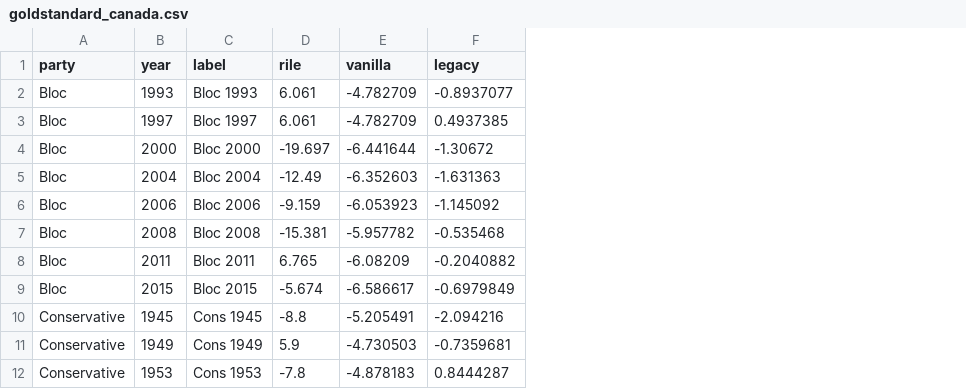
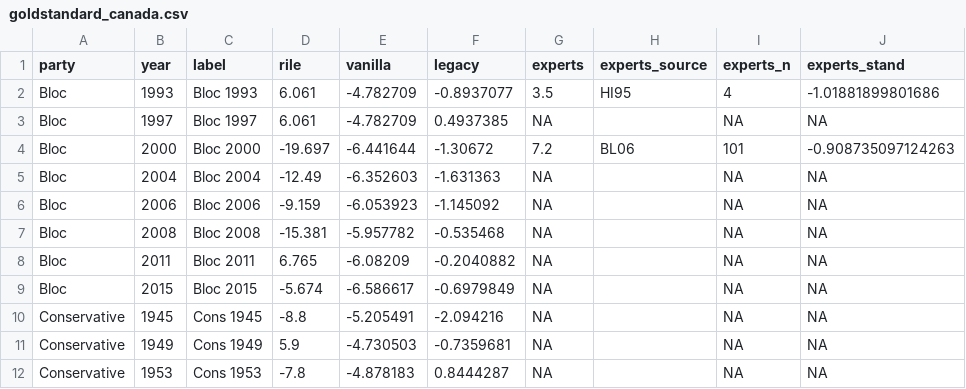
Before and after one commit to lrheault/partyembed, a CSV file: partyembed/data/goldstandard_canada.csv, drawn as a sheet; only a part is shown; the diff names each change by its address in the sheet, - before the commit and + after, or states it on an @@ line.

```diff
--- a/partyembed/data/goldstandard_canada.csv
+++ b/partyembed/data/goldstandard_canada.csv
+column G (experts), rows 2-12: 3.5 | NA | 7.2 | NA | NA | NA | NA | NA | NA | NA | NA
+column H (experts_source), rows 2-4: HI95 |  | BL06
+column I (experts_n), rows 2-12: 4 | NA | 101 | NA | NA | NA | NA | NA | NA | NA | NA
+column J (experts_stand), rows 2-12: -1.01881899801686 | NA | -0.908735097124263 | NA | NA | NA | NA | NA | NA | NA | NA
```
Also changed, not shown: partyembed/data/goldstandard_uk.csv, 13 other files.
